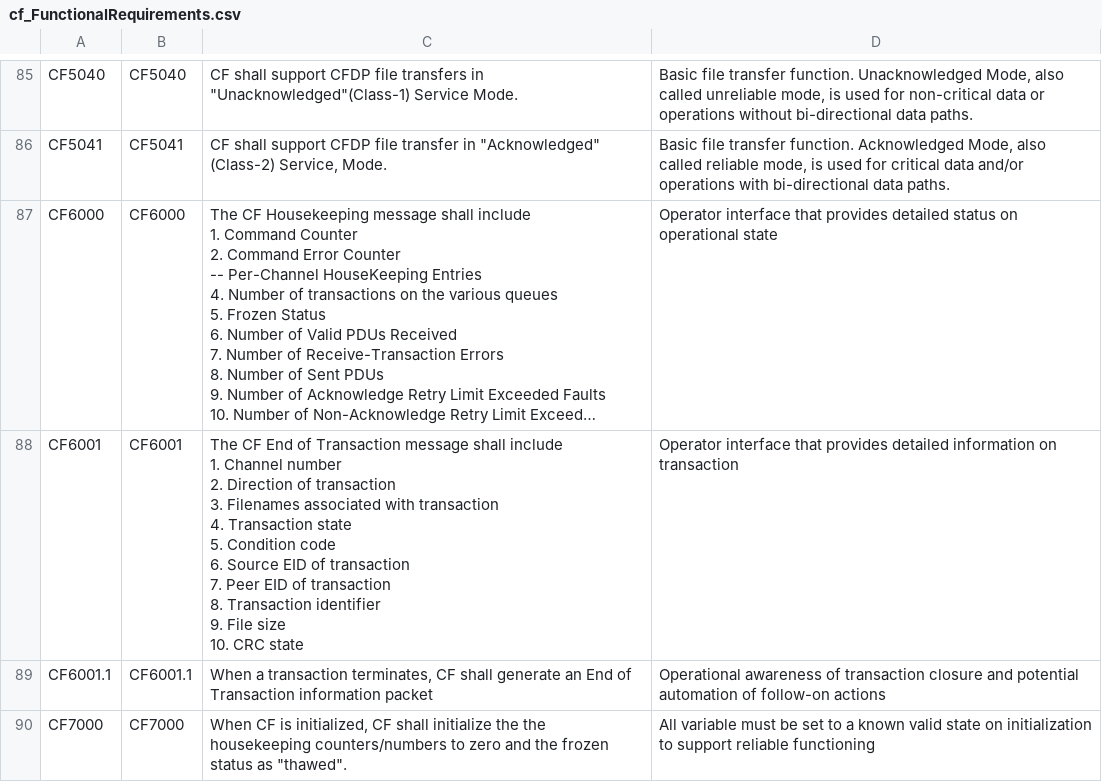
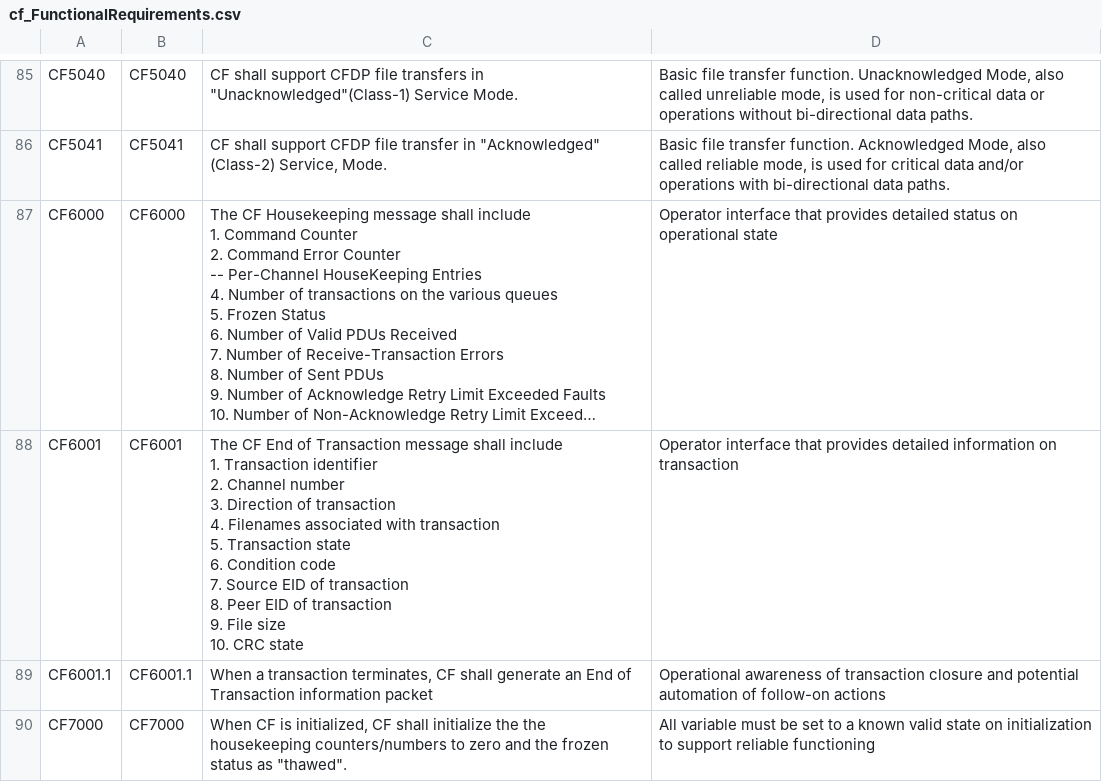
Before and after one commit to nasa/CF, a CSV file: docs/cf_FunctionalRequirements.csv, drawn as a sheet; only a part is shown, gaps mark what is left out; long unchanged cells end in …; ↵ is a line break in a cell; the diff names each change by its address in the sheet, - before the commit and + after, or states it on an @@ line.

```diff
--- a/docs/cf_FunctionalRequirements.csv
+++ b/docs/cf_FunctionalRequirements.csv
-C88: …include ↵ 1. Channel number ↵ 2. Direction of transaction ↵ 3. Filenames associated with transaction ↵ 4. Transaction state ↵ 5. Condition code ↵ 6. Source EID of transaction ↵ 7. Peer EID of transaction ↵ 8. Transaction identifier ↵ 9. File…
+C88: …include ↵ 1. Transaction identifier ↵ 2. Channel number ↵ 3. Direction of transaction ↵ 4. Filenames associated with transaction ↵ 5. Transaction state ↵ 6. Condition code ↵ 7. Source EID of transaction ↵ 8. Peer EID of transaction ↵ 9. File…
```
Also changed, not shown: 3 other files.
